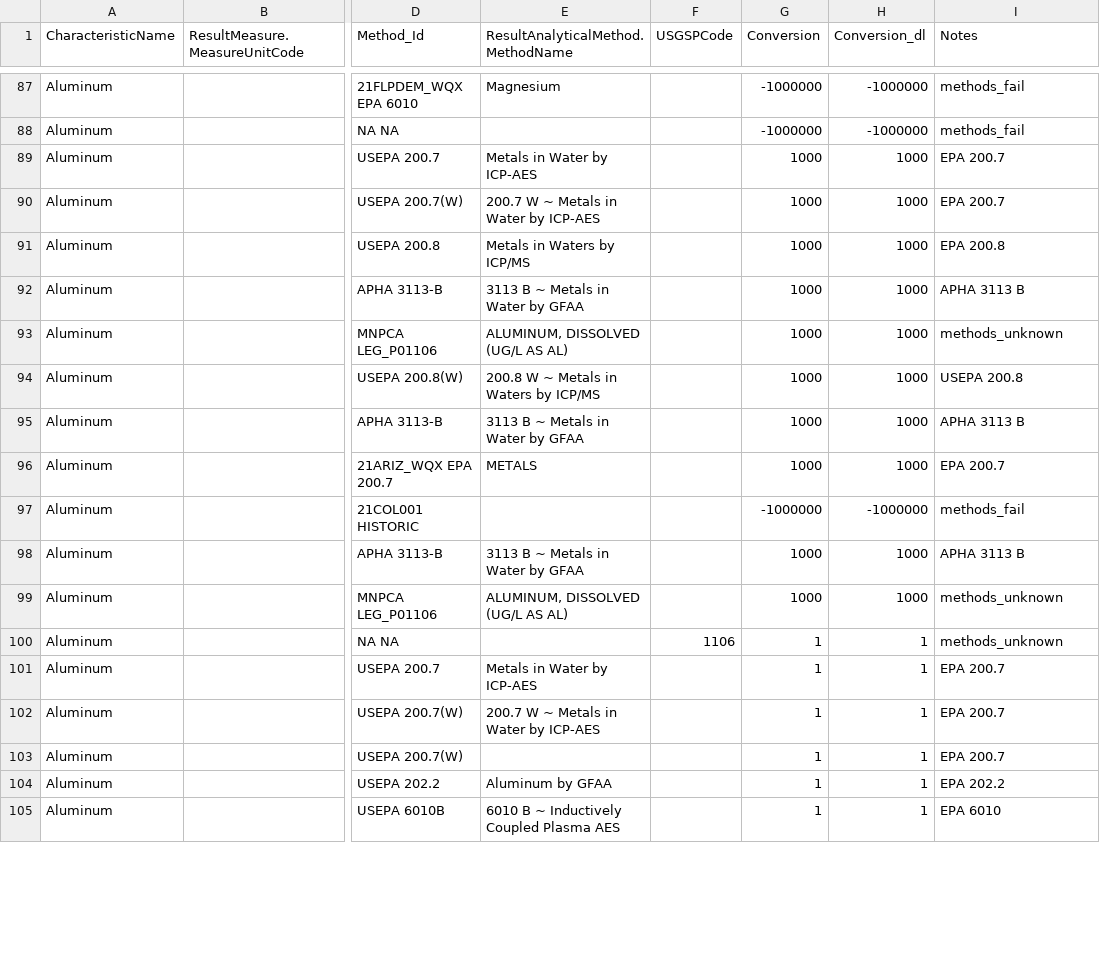
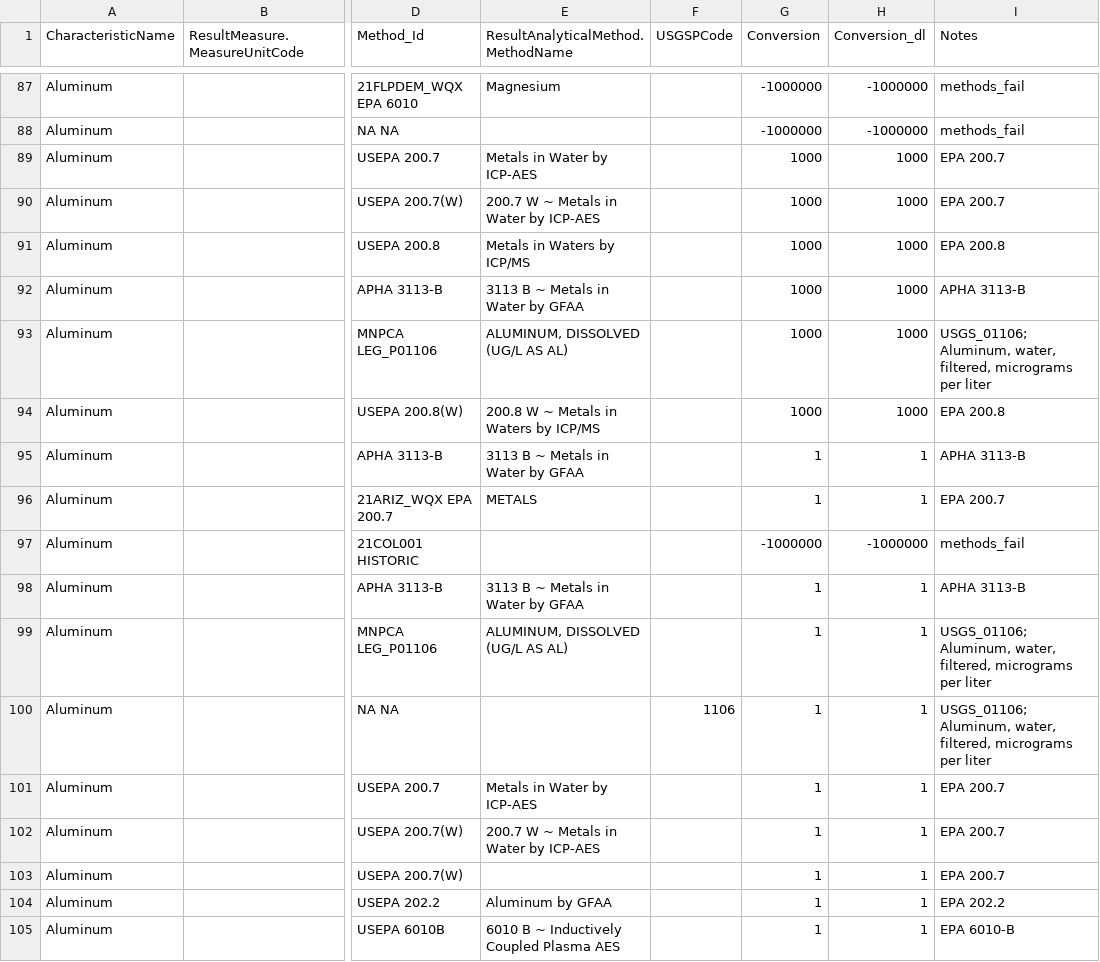
Before and after one commit to cont-limno/lagos_database, a CSV file: conversion_files/dAl_Methods_Conversion.csv, drawn as a sheet; only a part is shown, gaps mark what is left out; the diff covers the shown part only; the diff names each change by its address in the sheet, - before the commit and + after, or states it on an @@ line.

```diff
--- a/conversion_files/dAl_Methods_Conversion.csv
+++ b/conversion_files/dAl_Methods_Conversion.csv
-I92 (Notes): APHA 3113 B
+I92 (Notes): APHA 3113-B
-I93 (Notes): methods_unknown
+I93 (Notes): USGS_01106; Aluminum, water, filtered, micrograms per liter
-I94 (Notes): USEPA 200.8
+I94 (Notes): EPA 200.8
-G95:G96 (Conversion): 1000
+G95:G96 (Conversion): 1
-H95:H96 (Conversion_dl): 1000
+H95:H96 (Conversion_dl): 1
-I95 (Notes): APHA 3113 B
+I95 (Notes): APHA 3113-B
-G98:G99 (Conversion): 1000
+G98:G99 (Conversion): 1
-H98:H99 (Conversion_dl): 1000
+H98:H99 (Conversion_dl): 1
-I98 (Notes): APHA 3113 B
+I98 (Notes): APHA 3113-B
-I99:I100 (Notes): methods_unknown
+I99:I100 (Notes): USGS_01106; Aluminum, water, filtered, micrograms per liter
-I105 (Notes): EPA 6010
+I105 (Notes): EPA 6010-B
```
Also changed, not shown: 37 edited cells elsewhere in this file, conversion_files/Conductivity_Methods_Conversion.csv, conversion_files/dArsenic_Methods_Conversion.csv, 1 other file.
